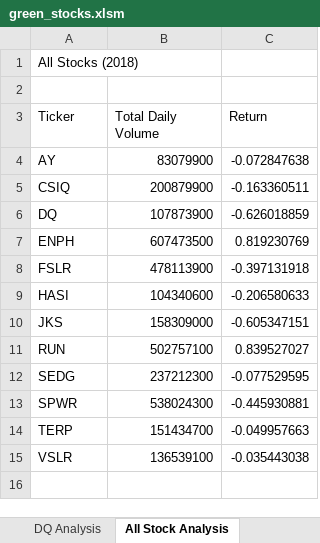
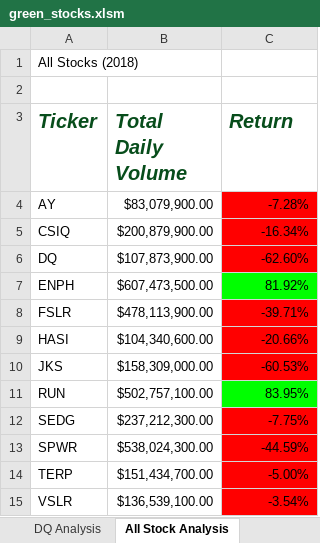
Before and after one commit to jglassberg/Stock-Analysis, an Excel workbook: green_stocks.xlsm, sheet All Stock Analysis, drawn as a sheet; values as stored, in another font and other column widths than the file's, no borders; the diff names each change by its address in the sheet, - before the commit and + after, or states it on an @@ line.

Commit message:
Add files via upload

```diff
--- a/green_stocks.xlsm (sheet All Stock Analysis)
+++ b/green_stocks.xlsm (sheet All Stock Analysis)
@@ A3:C3 bold: off → on, italic: off → on, text colour: black → #074D1B, text size: larger @@
-B4 (Total Daily Volume): 83079900
+B4 (Total Daily Volume): $83,079,900.00
-C4 (Return): -0.072847638
+C4 (Return): -7.28%
-C4:C6 fill: none
+C4:C6 fill: #FF0000
-B5 (Total Daily Volume): 200879900
+B5 (Total Daily Volume): $200,879,900.00
-C5 (Return): -0.163360511
+C5 (Return): -16.34%
-B6 (Total Daily Volume): 107873900
+B6 (Total Daily Volume): $107,873,900.00
-C6 (Return): -0.626018859
+C6 (Return): -62.60%
-B7 (Total Daily Volume): 607473500
+B7 (Total Daily Volume): $607,473,500.00
-C7 (Return): 0.819230769
+C7 (Return): 81.92%
-C7 fill: none
+C7 fill: #00FF00
-B8 (Total Daily Volume): 478113900
+B8 (Total Daily Volume): $478,113,900.00
-C8 (Return): -0.397131918
+C8 (Return): -39.71%
-C8:C10 fill: none
+C8:C10 fill: #FF0000
-B9 (Total Daily Volume): 104340600
+B9 (Total Daily Volume): $104,340,600.00
-C9 (Return): -0.206580633
+C9 (Return): -20.66%
-B10 (Total Daily Volume): 158309000
+B10 (Total Daily Volume): $158,309,000.00
-C10 (Return): -0.605347151
+C10 (Return): -60.53%
-B11 (Total Daily Volume): 502757100
+B11 (Total Daily Volume): $502,757,100.00
-C11 (Return): 0.839527027
+C11 (Return): 83.95%
-C11 fill: none
+C11 fill: #00FF00
-B12 (Total Daily Volume): 237212300
+B12 (Total Daily Volume): $237,212,300.00
-C12 (Return): -0.077529595
+C12 (Return): -7.75%
-C12:C15 fill: none
+C12:C15 fill: #FF0000
-B13 (Total Daily Volume): 538024300
+B13 (Total Daily Volume): $538,024,300.00
-C13 (Return): -0.445930881
+C13 (Return): -44.59%
-B14 (Total Daily Volume): 151434700
+B14 (Total Daily Volume): $151,434,700.00
-C14 (Return): -0.049957663
+C14 (Return): -5.00%
-B15 (Total Daily Volume): 136539100
+B15 (Total Daily Volume): $136,539,100.00
-C15 (Return): -0.035443038
+C15 (Return): -3.54%
```
